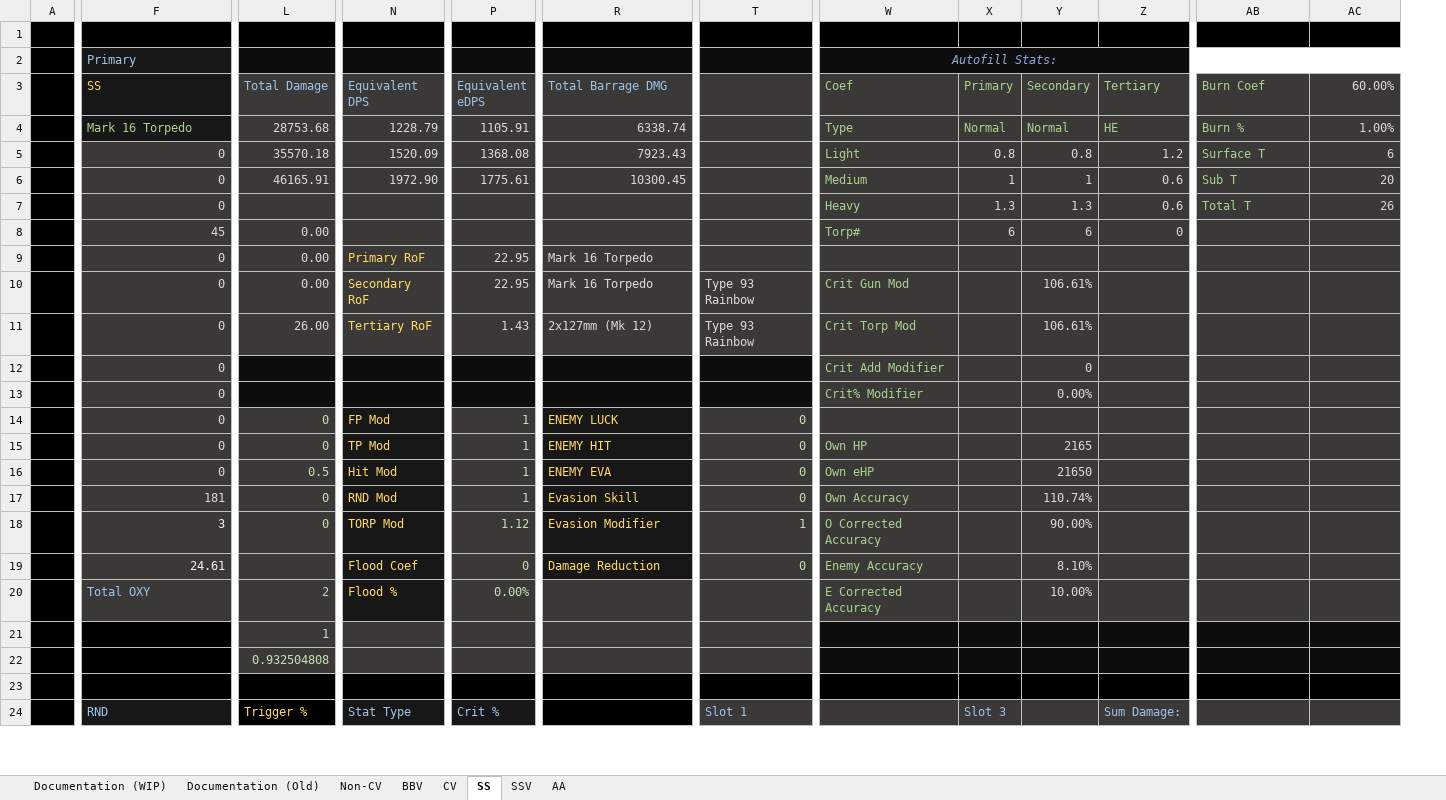
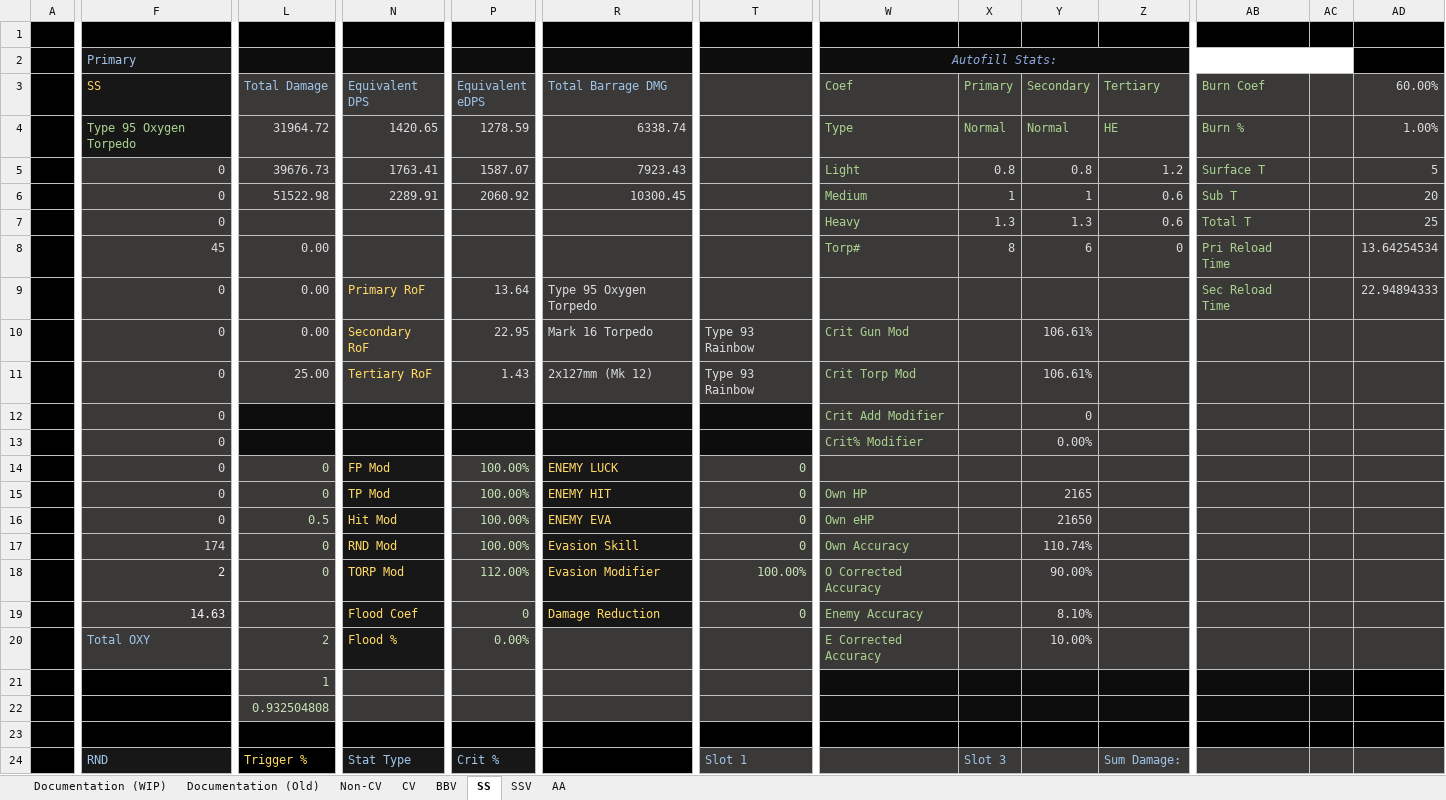
Before and after one commit to Enbayft/Random-AL-Stuff, an Excel workbook: DPS.xlsx, sheet SS, drawn as a sheet; only a part is shown, gaps mark what is left out; values as stored, in another font and other column widths than the file's, no borders; charts and pictures not drawn; removed rows and columns are numbered as before the commit, all else as after; the diff covers the shown part only; the diff names each change by its address in the sheet, - before the commit and + after, or states it on an @@ line.

```diff
--- a/DPS.xlsx (sheet SS)
+++ b/DPS.xlsx (sheet SS)
@@ sheet tab order changed: Documentation (WIP) | Documentation (Old) | Non-CV | CV | BBV | SS | SSV | AA @@
+column AC, empty
-W2:AC2 merged
+W2:AC2 merged
-F4 (SS): Mark 16 Torpedo
+F4 (SS): Type 95 Oxygen Torpedo
-L4 (Total Damage): 28753.68
+L4 (Total Damage): 31964.72
-N4 (Equivalent DPS): 1228.79
+N4 (Equivalent DPS): 1420.65
-P4 (Equivalent eDPS): 1105.91
+P4 (Equivalent eDPS): 1278.59
-L5 (Total Damage): 35570.18
+L5 (Total Damage): 39676.73
-N5 (Equivalent DPS): 1520.09
+N5 (Equivalent DPS): 1763.41
-P5 (Equivalent eDPS): 1368.08
+P5 (Equivalent eDPS): 1587.07
-AD5 (60.00%): 6
+AD5 (60.00%): 5
-L6 (Total Damage): 46165.91
+L6 (Total Damage): 51522.98
-N6 (Equivalent DPS): 1972.90
+N6 (Equivalent DPS): 2289.91
-P6 (Equivalent eDPS): 1775.61
+P6 (Equivalent eDPS): 2060.92
-AD7 (60.00%): 26
+AD7 (60.00%): 25
-X8 (Primary): 6
+X8 (Primary): 8
-AB8 (Burn Coef): (empty)
+AB8 (Burn Coef): Pri Reload Time
-AD8 (60.00%): (empty)
+AD8 (60.00%): 13.64254534
-P9 (Equivalent eDPS): 22.95
+P9 (Equivalent eDPS): 13.64
-R9 (Total Barrage DMG): Mark 16 Torpedo
+R9 (Total Barrage DMG): Type 95 Oxygen Torpedo
-AB9 (Burn Coef): (empty)
+AB9 (Burn Coef): Sec Reload Time
-AD9 (60.00%): (empty)
+AD9 (60.00%): 22.94894333
-L11 (Total Damage): 26.00
+L11 (Total Damage): 25.00
-P14:P17 (Equivalent eDPS): 1
+P14:P17 (Equivalent eDPS): 100.00%
-F17 (SS): 181
+F17 (SS): 174
-F18 (SS): 3
+F18 (SS): 2
-P18 (Equivalent eDPS): 1.12
+P18 (Equivalent eDPS): 112.00%
-T18: 1
+T18: 100.00%
-F19 (SS): 24.61
+F19 (SS): 14.63
```
Also changed, not shown: 9 edited cells elsewhere in this sheet, sheet AA, sheet CV, sheet BBV, sheet Non-CV, sheet SSV, sheet Documentation (WIP), formulas that keep their value, charts or pictures, BarrageChart.xlsx.
